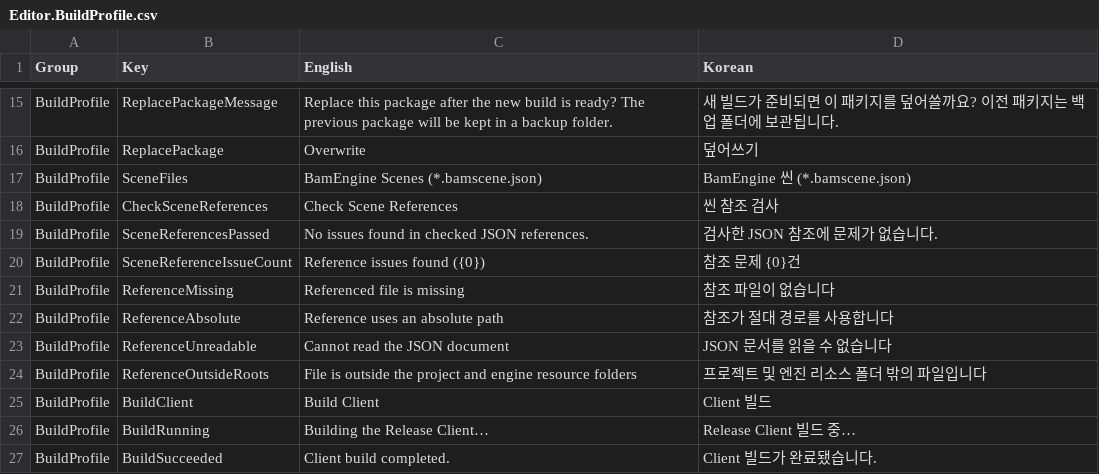
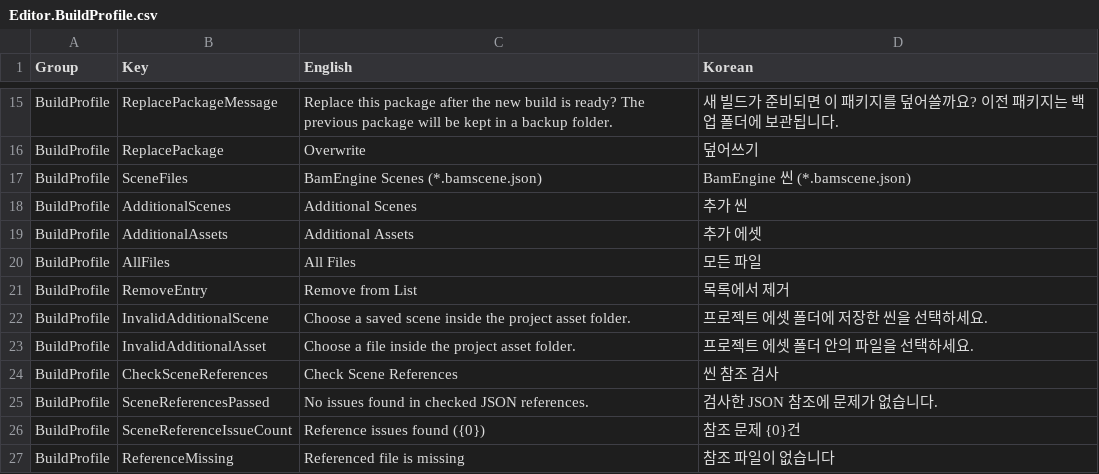
Before and after one commit to Bamtoliya/BamEngine, a CSV file: Editor/Resources/Data/Localization/Editor.BuildProfile.csv, drawn as a sheet; only a part is shown, gaps mark what is left out; the shorter side is filled out with more unchanged rows; the diff names each change by its address in the sheet, - before the commit and + after, or states it on an @@ line.

Commit message:
feat(packaging): include explicit scenes and runtime assets

```diff
--- a/Editor/Resources/Data/Localization/Editor.BuildProfile.csv
+++ b/Editor/Resources/Data/Localization/Editor.BuildProfile.csv
+row 18: BuildProfile | AdditionalScenes | Additional Scenes | 추가 씬
+row 19: BuildProfile | AdditionalAssets | Additional Assets | 추가 에셋
+row 20: BuildProfile | AllFiles | All Files | 모든 파일
+row 21: BuildProfile | RemoveEntry | Remove from List | 목록에서 제거
+row 22: BuildProfile | InvalidAdditionalScene | Choose a saved scene inside the project asset folder. | 프로젝트 에셋 폴더에 저장한 씬을 선택하세요.
+row 23: BuildProfile | InvalidAdditionalAsset | Choose a file inside the project asset folder. | 프로젝트 에셋 폴더 안의 파일을 선택하세요.
```
Also changed, not shown: 6 other files.
